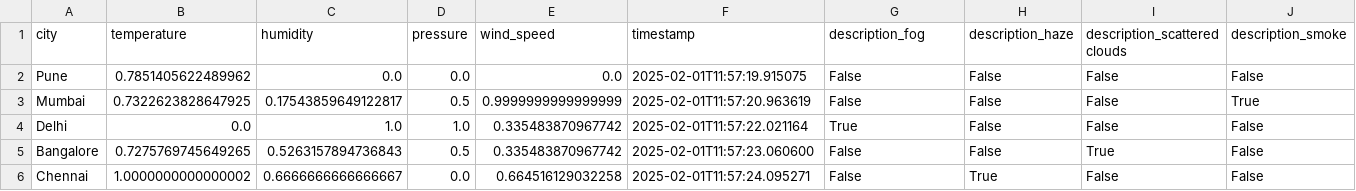
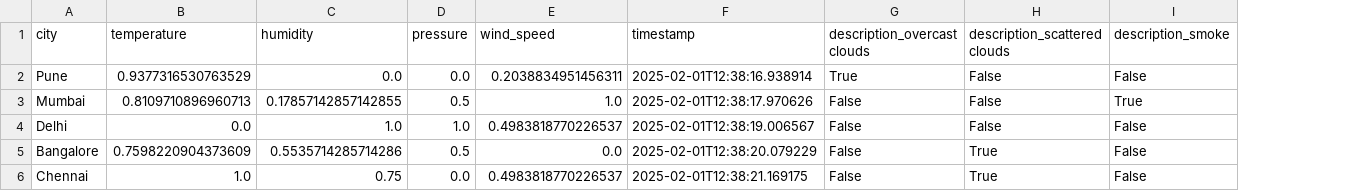
Before and after one commit to 2atharva21/weather-analysis-project, a CSV file: data/processed_data.csv, drawn as a sheet; removed rows and columns are numbered as before the commit, all else as after; the diff names each change by its address in the sheet, - before the commit and + after, or states it on an @@ line.

```diff
--- a/data/processed_data.csv
+++ b/data/processed_data.csv
-column H (description_haze), rows 2-6: False | False | False | False | True
-G1: description_fog
+G1: description_overcast clouds
-B2 (temperature): 0.7851405622489962
+B2 (temperature): 0.9377316530763529
-E2 (wind_speed): 0.0
+E2 (wind_speed): 0.2038834951456311
-F2 (timestamp): 2025-02-01T11:57:19.915075
+F2 (timestamp): 2025-02-01T12:38:16.938914
-G2 (description_overcast clouds): False
+G2 (description_overcast clouds): True
-B3 (temperature): 0.7322623828647925
+B3 (temperature): 0.8109710896960713
-C3 (humidity): 0.17543859649122817
+C3 (humidity): 0.17857142857142855
-E3 (wind_speed): 0.9999999999999999
+E3 (wind_speed): 1.0
-F3 (timestamp): 2025-02-01T11:57:20.963619
+F3 (timestamp): 2025-02-01T12:38:17.970626
-E4 (wind_speed): 0.335483870967742
+E4 (wind_speed): 0.4983818770226537
-F4 (timestamp): 2025-02-01T11:57:22.021164
+F4 (timestamp): 2025-02-01T12:38:19.006567
-G4 (description_overcast clouds): True
+G4 (description_overcast clouds): False
-B5 (temperature): 0.7275769745649265
+B5 (temperature): 0.7598220904373609
-C5 (humidity): 0.5263157894736843
+C5 (humidity): 0.5535714285714286
-E5 (wind_speed): 0.335483870967742
+E5 (wind_speed): 0.0
-F5 (timestamp): 2025-02-01T11:57:23.060600
+F5 (timestamp): 2025-02-01T12:38:20.079229
-B6 (temperature): 1.0000000000000002
+B6 (temperature): 1.0
-C6 (humidity): 0.6666666666666667
+C6 (humidity): 0.75
-E6 (wind_speed): 0.664516129032258
+E6 (wind_speed): 0.4983818770226537
-F6 (timestamp): 2025-02-01T11:57:24.095271
+F6 (timestamp): 2025-02-01T12:38:21.169175
-H6 (description_scattered clouds): False
+H6 (description_scattered clouds): True
```
Also changed, not shown: data/raw_data.csv, 7 other files.
